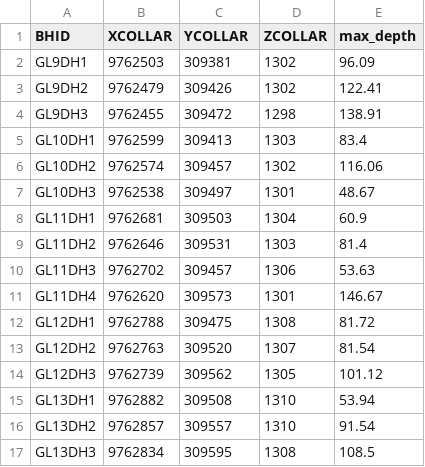
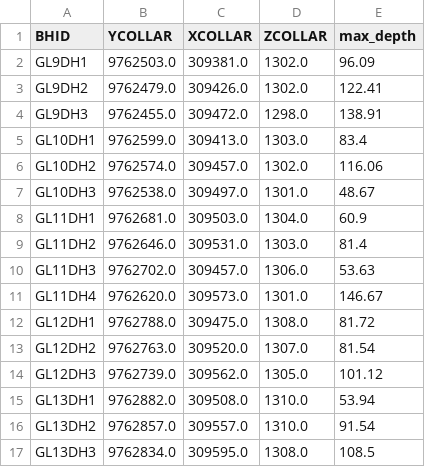
Before and after one commit to Maina-T/Geological-modeling-in-python, a CSV file: project_final/COLLAR CSV.csv, drawn as a sheet; removed rows and columns are numbered as before the commit, all else as after; the diff names each change by its address in the sheet, - before the commit and + after, or states it on an @@ line.

```diff
--- a/project_final/COLLAR CSV.csv
+++ b/project_final/COLLAR CSV.csv
-column B (XCOLLAR), rows 2-17: 9762503 | 9762479 | 9762455 | 9762599 | 9762574 | 9762538 | 9762681 | 9762646 | 9762702 | 9762620 | 9762788 | 9762763 | 9762739 | 9762882 | 9762857 | 9762834
+column C (XCOLLAR), rows 2-17: 309381.0 | 309426.0 | 309472.0 | 309413.0 | 309457.0 | 309497.0 | 309503.0 | 309531.0 | 309457.0 | 309573.0 | 309475.0 | 309520.0 | 309562.0 | 309508.0 | 309557.0 | 309595.0
-B2 (YCOLLAR): 309381
+B2 (YCOLLAR): 9762503.0
-D2:D3 (ZCOLLAR): 1302
+D2:D3 (ZCOLLAR): 1302.0
-B3 (YCOLLAR): 309426
+B3 (YCOLLAR): 9762479.0
-B4 (YCOLLAR): 309472
+B4 (YCOLLAR): 9762455.0
-D4 (ZCOLLAR): 1298
+D4 (ZCOLLAR): 1298.0
-B5 (YCOLLAR): 309413
+B5 (YCOLLAR): 9762599.0
-D5 (ZCOLLAR): 1303
+D5 (ZCOLLAR): 1303.0
-B6 (YCOLLAR): 309457
+B6 (YCOLLAR): 9762574.0
-D6 (ZCOLLAR): 1302
+D6 (ZCOLLAR): 1302.0
-B7 (YCOLLAR): 309497
+B7 (YCOLLAR): 9762538.0
-D7 (ZCOLLAR): 1301
+D7 (ZCOLLAR): 1301.0
-B8 (YCOLLAR): 309503
+B8 (YCOLLAR): 9762681.0
-D8 (ZCOLLAR): 1304
+D8 (ZCOLLAR): 1304.0
-B9 (YCOLLAR): 309531
+B9 (YCOLLAR): 9762646.0
-D9 (ZCOLLAR): 1303
+D9 (ZCOLLAR): 1303.0
-B10 (YCOLLAR): 309457
+B10 (YCOLLAR): 9762702.0
-D10 (ZCOLLAR): 1306
+D10 (ZCOLLAR): 1306.0
-B11 (YCOLLAR): 309573
+B11 (YCOLLAR): 9762620.0
-D11 (ZCOLLAR): 1301
+D11 (ZCOLLAR): 1301.0
-B12 (YCOLLAR): 309475
+B12 (YCOLLAR): 9762788.0
-D12 (ZCOLLAR): 1308
+D12 (ZCOLLAR): 1308.0
-B13 (YCOLLAR): 309520
+B13 (YCOLLAR): 9762763.0
-D13 (ZCOLLAR): 1307
+D13 (ZCOLLAR): 1307.0
-B14 (YCOLLAR): 309562
+B14 (YCOLLAR): 9762739.0
-D14 (ZCOLLAR): 1305
+D14 (ZCOLLAR): 1305.0
-B15 (YCOLLAR): 309508
+B15 (YCOLLAR): 9762882.0
-D15:D16 (ZCOLLAR): 1310
+D15:D16 (ZCOLLAR): 1310.0
-B16 (YCOLLAR): 309557
+B16 (YCOLLAR): 9762857.0
-B17 (YCOLLAR): 309595
+B17 (YCOLLAR): 9762834.0
-D17 (ZCOLLAR): 1308
+D17 (ZCOLLAR): 1308.0
```
Also changed, not shown: 27 other files.
